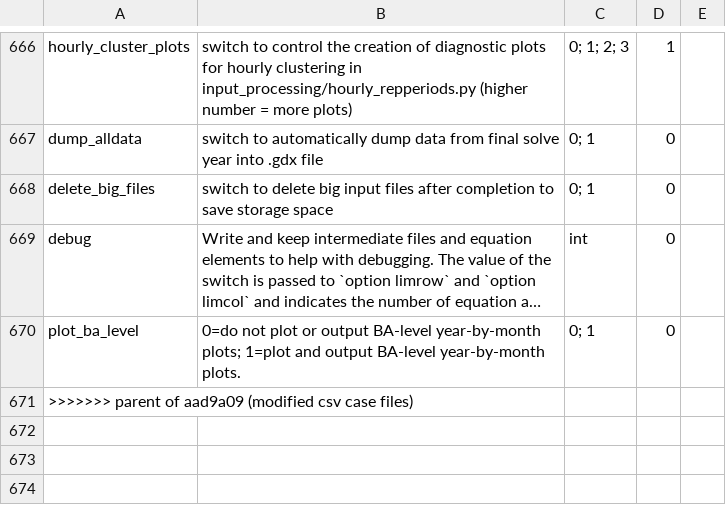
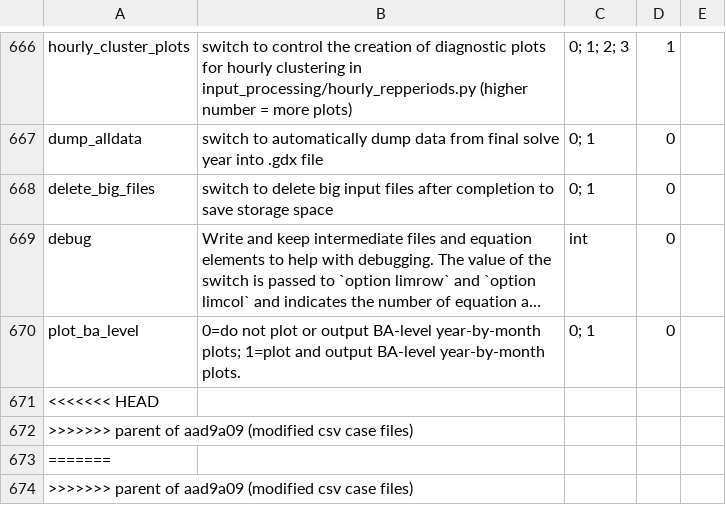
Before and after one commit to iyannawhite/ReEDS-2.0, a CSV file: cases.csv, drawn as a sheet; only a part is shown, gaps mark what is left out; long unchanged cells end in …; the diff names each change by its address in the sheet, - before the commit and + after, or states it on an @@ line.

Commit message:
working

```diff
--- a/cases.csv
+++ b/cases.csv
+row 671: <<<<<<< HEAD
+row 672: >>>>>>> parent of aad9a09 (modified csv case files)
+row 673: =======
```
